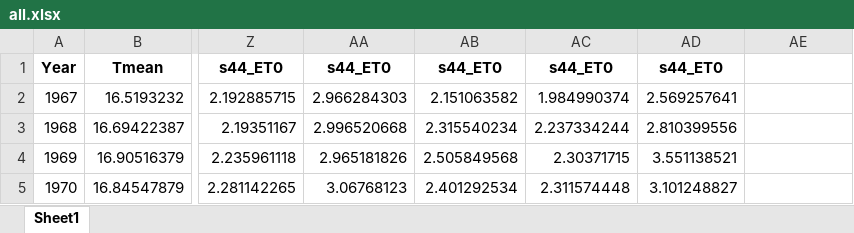
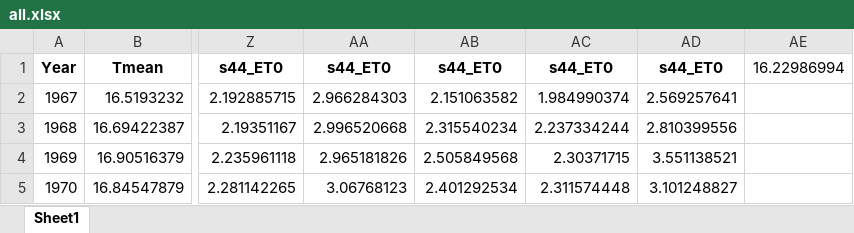
Before and after one commit to DRAGONINWAVE/for_little_sun, an Excel workbook: my_work/data1/all.xlsx, sheet Sheet1, drawn as a sheet; only a part is shown, gaps mark what is left out; values as stored, in another font and other column widths than the file's, no borders; the diff names each change by its address in the sheet, - before the commit and + after, or states it on an @@ line.

```diff
--- a/my_work/data1/all.xlsx (sheet Sheet1)
+++ b/my_work/data1/all.xlsx (sheet Sheet1)
-AE1: (empty)
+AE1: 16.22986994
```
Also changed, not shown: 5 other files.
